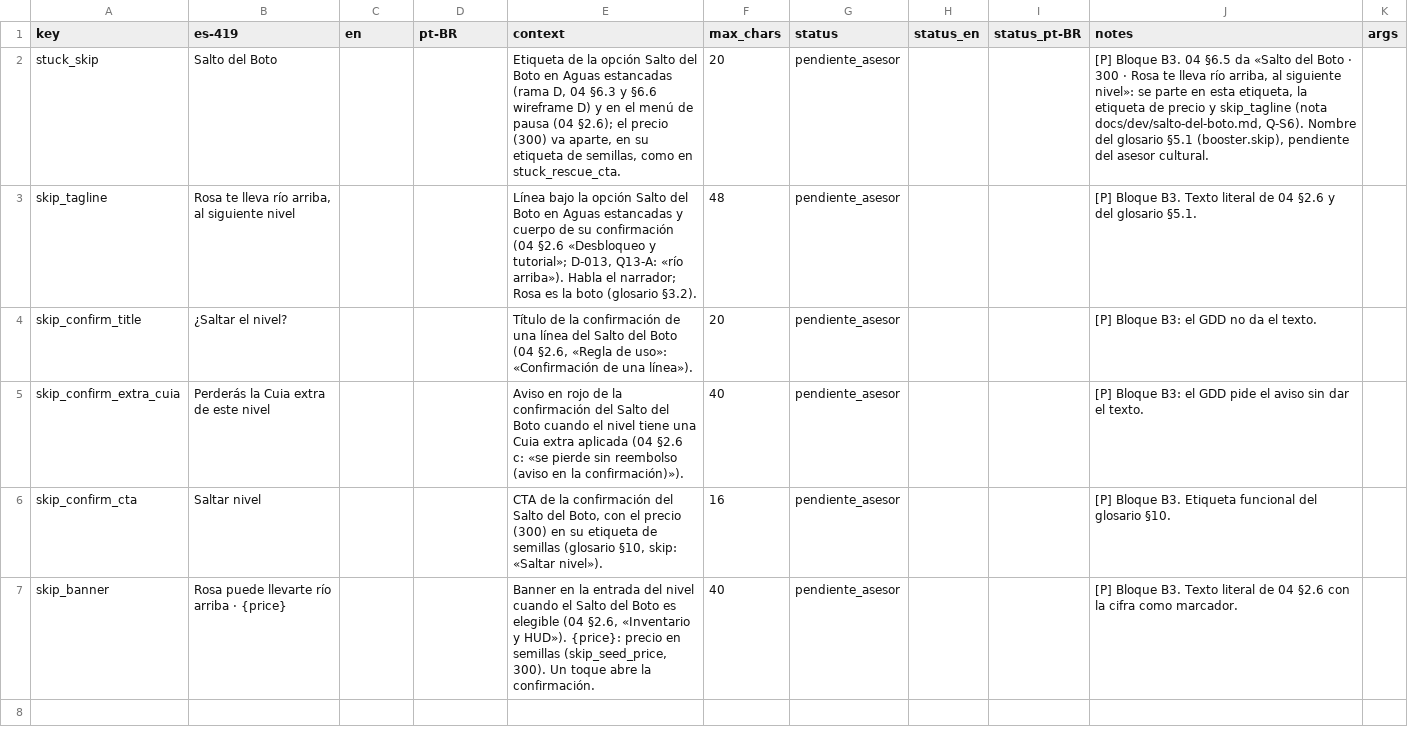
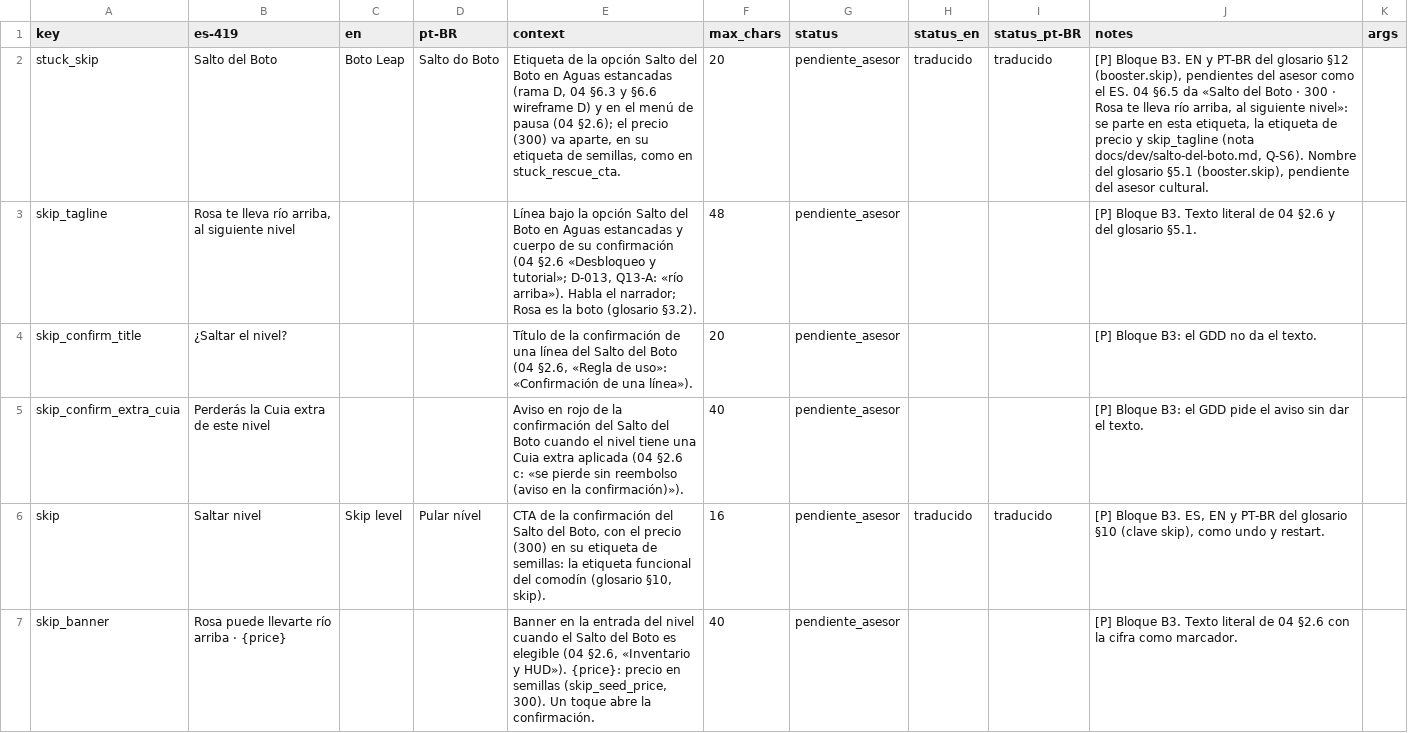
Before and after one commit to Nipko/fill-game, a CSV file: docs/dev/traspaso/spark-enganches/B3-strings.csv, drawn as a sheet; removed rows and columns are numbered as before the commit, all else as after; the diff names each change by its address in the sheet, - before the commit and + after, or states it on an @@ line.

```diff
--- a/docs/dev/traspaso/spark-enganches/B3-strings.csv
+++ b/docs/dev/traspaso/spark-enganches/B3-strings.csv
-C2 (en): (empty)
+C2 (en): Boto Leap
-D2 (pt-BR): (empty)
+D2 (pt-BR): Salto do Boto
-H2 (status_en): (empty)
+H2 (status_en): traducido
-I2 (status_pt-BR): (empty)
+I2 (status_pt-BR): traducido
-J2 (notes): …Bloque B3. 04 §6.5…
+J2 (notes): …Bloque B3. EN y PT-BR del glosario §12 (booster.skip), pendientes del asesor como el ES. 04 §6.5…
-row 6: skip_confirm_cta | Saltar nivel |  |  | CTA de la confirmación del Salto del Boto, con el precio (300) en su etiqueta de semillas (glosario §10, skip: «Saltar nivel»). | 16 | pendiente_asesor |  |  | [P] Bloque B3. Etiqueta funcional del glosario §10.
+row 6: skip | Saltar nivel | Skip level | Pular nível | CTA de la confirmación del Salto del Boto, con el precio (300) en su etiqueta de semillas: la etiqueta funcional del comodín (glosario §10, skip). | 16 | pendiente_asesor | traducido | traducido | [P] Bloque B3. ES, EN y PT-BR del glosario §10 (clave skip), como undo y restart.
```
Also changed, not shown: 5 other files.
